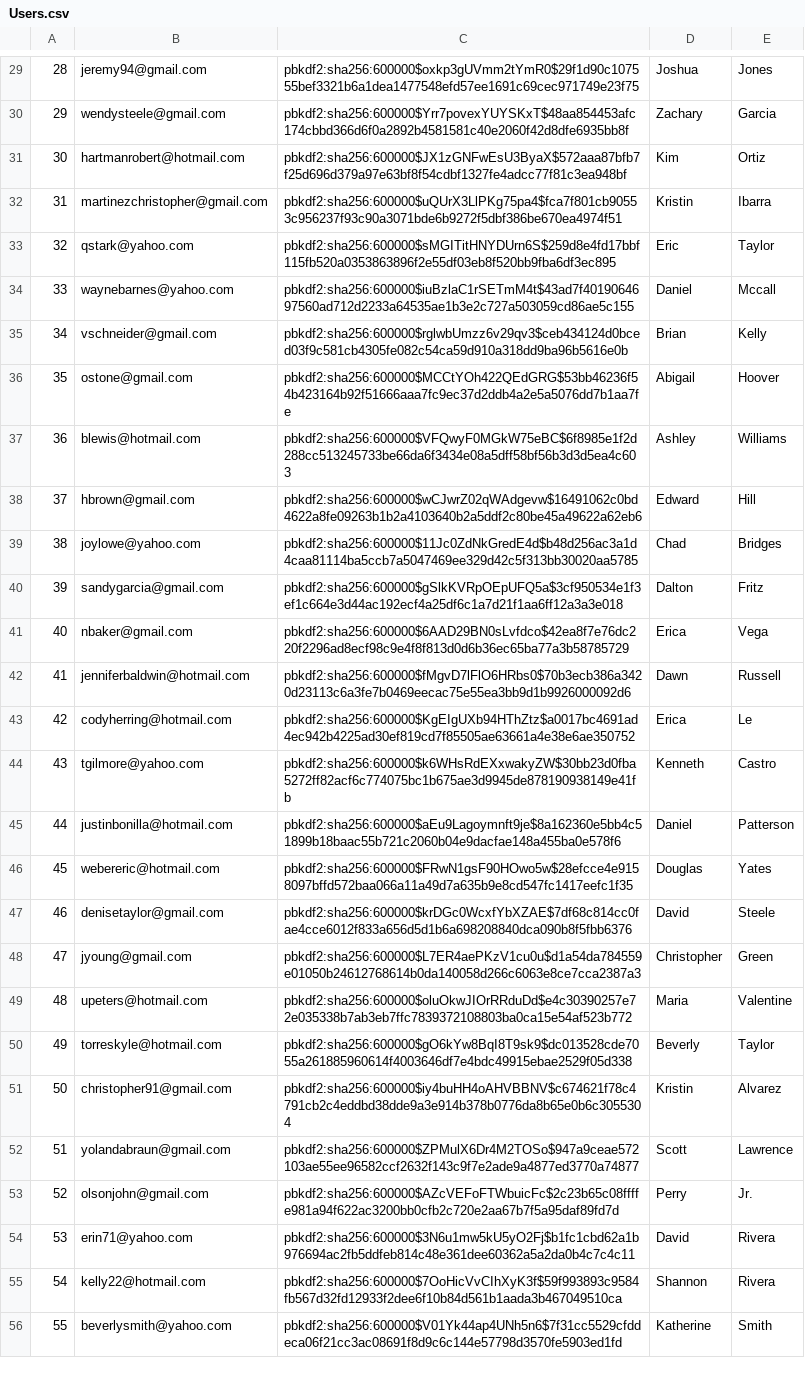
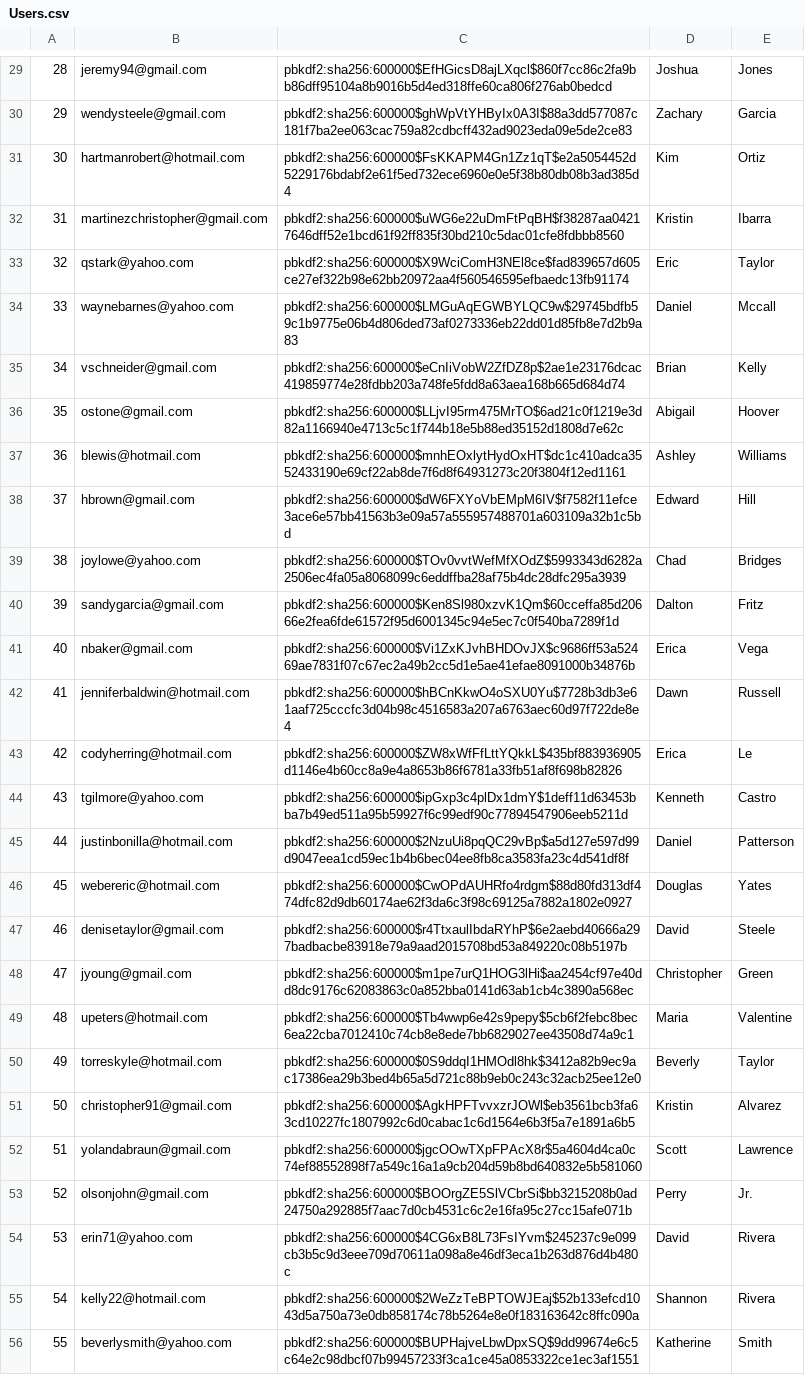
Before and after one commit to tossinramen/mini-amazon, a CSV file: db/generated/Users.csv, drawn as a sheet; only a part is shown, gaps mark what is left out; the diff covers the shown part only; the diff names each change by its address in the sheet, - before the commit and + after, or states it on an @@ line.

```diff
--- a/db/generated/Users.csv
+++ b/db/generated/Users.csv
-C29: pbkdf2:sha256:600000$oxkp3gUVmm2tYmR0$29f1d90c107555bef3321b6a1dea1477548efd57ee1691c69cec971749e23f75
+C29: pbkdf2:sha256:600000$EfHGicsD8ajLXqcl$860f7cc86c2fa9bb86dff95104a8b9016b5d4ed318ffe60ca806f276ab0bedcd
-C30: pbkdf2:sha256:600000$Yrr7povexYUYSKxT$48aa854453afc174cbbd366d6f0a2892b4581581c40e2060f42d8dfe6935bb8f
+C30: pbkdf2:sha256:600000$ghWpVtYHByIx0A3I$88a3dd577087c181f7ba2ee063cac759a82cdbcff432ad9023eda09e5de2ce83
-C31: pbkdf2:sha256:600000$JX1zGNFwEsU3ByaX$572aaa87bfb7f25d696d379a97e63bf8f54cdbf1327fe4adcc77f81c3ea948bf
+C31: pbkdf2:sha256:600000$FsKKAPM4Gn1Zz1qT$e2a5054452d5229176bdabf2e61f5ed732ece6960e0e5f38b80db08b3ad385d4
-C32: pbkdf2:sha256:600000$uQUrX3LlPKg75pa4$fca7f801cb90553c956237f93c90a3071bde6b9272f5dbf386be670ea4974f51
+C32: pbkdf2:sha256:600000$uWG6e22uDmFtPqBH$f38287aa04217646dff52e1bcd61f92ff835f30bd210c5dac01cfe8fdbbb8560
-C33: pbkdf2:sha256:600000$sMGITitHNYDUrn6S$259d8e4fd17bbf115fb520a0353863896f2e55df03eb8f520bb9fba6df3ec895
+C33: pbkdf2:sha256:600000$X9WciComH3NEl8ce$fad839657d605ce27ef322b98e62bb20972aa4f560546595efbaedc13fb91174
-C34: pbkdf2:sha256:600000$iuBzlaC1rSETmM4t$43ad7f4019064697560ad712d2233a64535ae1b3e2c727a503059cd86ae5c155
+C34: pbkdf2:sha256:600000$LMGuAqEGWBYLQC9w$29745bdfb59c1b9775e06b4d806ded73af0273336eb22dd01d85fb8e7d2b9a83
-C35: pbkdf2:sha256:600000$rglwbUmzz6v29qv3$ceb434124d0bced03f9c581cb4305fe082c54ca59d910a318dd9ba96b5616e0b
+C35: pbkdf2:sha256:600000$eCnIiVobW2ZfDZ8p$2ae1e23176dcac419859774e28fdbb203a748fe5fdd8a63aea168b665d684d74
-C36: pbkdf2:sha256:600000$MCCtYOh422QEdGRG$53bb46236f54b423164b92f51666aaa7fc9ec37d2ddb4a2e5a5076dd7b1aa7fe
+C36: pbkdf2:sha256:600000$LLjvI95rm475MrTO$6ad21c0f1219e3d82a1166940e4713c5c1f744b18e5b88ed35152d1808d7e62c
-C37: pbkdf2:sha256:600000$VFQwyF0MGkW75eBC$6f8985e1f2d288cc513245733be66da6f3434e08a5dff58bf56b3d3d5ea4c603
+C37: pbkdf2:sha256:600000$mnhEOxlytHydOxHT$dc1c410adca3552433190e69cf22ab8de7f6d8f64931273c20f3804f12ed1161
-C38: pbkdf2:sha256:600000$wCJwrZ02qWAdgevw$16491062c0bd4622a8fe09263b1b2a4103640b2a5ddf2c80be45a49622a62eb6
+C38: pbkdf2:sha256:600000$dW6FXYoVbEMpM6IV$f7582f11efce3ace6e57bb41563b3e09a57a555957488701a603109a32b1c5bd
-C39: pbkdf2:sha256:600000$11Jc0ZdNkGredE4d$b48d256ac3a1d4caa81114ba5ccb7a5047469ee329d42c5f313bb30020aa5785
+C39: pbkdf2:sha256:600000$TOv0vvtWefMfXOdZ$5993343d6282a2506ec4fa05a8068099c6eddffba28af75b4dc28dfc295a3939
-C40: pbkdf2:sha256:600000$gSlkKVRpOEpUFQ5a$3cf950534e1f3ef1c664e3d44ac192ecf4a25df6c1a7d21f1aa6ff12a3a3e018
+C40: pbkdf2:sha256:600000$Ken8Sl980xzvK1Qm$60cceffa85d20666e2fea6fde61572f95d6001345c94e5ec7c0f540ba7289f1d
-C41: pbkdf2:sha256:600000$6AAD29BN0sLvfdco$42ea8f7e76dc220f2296ad8ecf98c9e4f8f813d0d6b36ec65ba77a3b58785729
+C41: pbkdf2:sha256:600000$Vi1ZxKJvhBHDOvJX$c9686ff53a52469ae7831f07c67ec2a49b2cc5d1e5ae41efae8091000b34876b
-C42: pbkdf2:sha256:600000$fMgvD7lFlO6HRbs0$70b3ecb386a3420d23113c6a3fe7b0469eecac75e55ea3bb9d1b9926000092d6
+C42: pbkdf2:sha256:600000$hBCnKkwO4oSXU0Yu$7728b3db3e61aaf725cccfc3d04b98c4516583a207a6763aec60d97f722de8e4
-C43: pbkdf2:sha256:600000$KgEIgUXb94HThZtz$a0017bc4691ad4ec942b4225ad30ef819cd7f85505ae63661a4e38e6ae350752
+C43: pbkdf2:sha256:600000$ZW8xWfFfLttYQkkL$435bf883936905d1146e4b60cc8a9e4a8653b86f6781a33fb51af8f698b82826
-C44: pbkdf2:sha256:600000$k6WHsRdEXxwakyZW$30bb23d0fba5272ff82acf6c774075bc1b675ae3d9945de878190938149e41fb
+C44: pbkdf2:sha256:600000$ipGxp3c4plDx1dmY$1deff11d63453bba7b49ed511a95b59927f6c99edf90c77894547906eeb5211d
-C45: pbkdf2:sha256:600000$aEu9Lagoymnft9je$8a162360e5bb4c51899b18baac55b721c2060b04e9dacfae148a455ba0e578f6
+C45: pbkdf2:sha256:600000$2NzuUi8pqQC29vBp$a5d127e597d99d9047eea1cd59ec1b4b6bec04ee8fb8ca3583fa23c4d541df8f
-C46: pbkdf2:sha256:600000$FRwN1gsF90HOwo5w$28efcce4e9158097bffd572baa066a11a49d7a635b9e8cd547fc1417eefc1f35
+C46: pbkdf2:sha256:600000$CwOPdAUHRfo4rdgm$88d80fd313df474dfc82d9db60174ae62f3da6c3f98c69125a7882a1802e0927
-C47: pbkdf2:sha256:600000$krDGc0WcxfYbXZAE$7df68c814cc0fae4cce6012f833a656d5d1b6a698208840dca090b8f5fbb6376
+C47: pbkdf2:sha256:600000$r4TtxaulIbdaRYhP$6e2aebd40666a297badbacbe83918e79a9aad2015708bd53a849220c08b5197b
-C48: pbkdf2:sha256:600000$L7ER4aePKzV1cu0u$d1a54da784559e01050b24612768614b0da140058d266c6063e8ce7cca2387a3
+C48: pbkdf2:sha256:600000$m1pe7urQ1HOG3lHi$aa2454cf97e40dd8dc9176c62083863c0a852bba0141d63ab1cb4c3890a568ec
-C49: pbkdf2:sha256:600000$oluOkwJIOrRRduDd$e4c30390257e72e035338b7ab3eb7ffc7839372108803ba0ca15e54af523b772
+C49: pbkdf2:sha256:600000$Tb4wwp6e42s9pepy$5cb6f2febc8bec6ea22cba7012410c74cb8e8ede7bb6829027ee43508d74a9c1
-C50: pbkdf2:sha256:600000$gO6kYw8BqI8T9sk9$dc013528cde7055a261885960614f4003646df7e4bdc49915ebae2529f05d338
+C50: pbkdf2:sha256:600000$0S9ddqI1HMOdl8hk$3412a82b9ec9ac17386ea29b3bed4b65a5d721c88b9eb0c243c32acb25ee12e0
-C51: pbkdf2:sha256:600000$iy4buHH4oAHVBBNV$c674621f78c4791cb2c4eddbd38dde9a3e914b378b0776da8b65e0b6c3055304
+C51: pbkdf2:sha256:600000$AgkHPFTvvxzrJOWl$eb3561bcb3fa63cd10227fc1807992c6d0cabac1c6d1564e6b3f5a7e1891a6b5
-C52: pbkdf2:sha256:600000$ZPMulX6Dr4M2TOSo$947a9ceae572103ae55ee96582ccf2632f143c9f7e2ade9a4877ed3770a74877
+C52: pbkdf2:sha256:600000$jgcOOwTXpFPAcX8r$5a4604d4ca0c74ef88552898f7a549c16a1a9cb204d59b8bd640832e5b581060
-C53: pbkdf2:sha256:600000$AZcVEFoFTWbuicFc$2c23b65c08ffffe981a94f622ac3200bb0cfb2c720e2aa67b7f5a95daf89fd7d
+C53: pbkdf2:sha256:600000$BOOrgZE5SlVCbrSi$bb3215208b0ad24750a292885f7aac7d0cb4531c6c2e16fa95c27cc15afe071b
-C54: pbkdf2:sha256:600000$3N6u1mw5kU5yO2Fj$b1fc1cbd62a1b976694ac2fb5ddfeb814c48e361dee60362a5a2da0b4c7c4c11
+C54: pbkdf2:sha256:600000$4CG6xB8L73FsIYvm$245237c9e099cb3b5c9d3eee709d70611a098a8e46df3eca1b263d876d4b480c
-C55: pbkdf2:sha256:600000$7OoHicVvCIhXyK3f$59f993893c9584fb567d32fd12933f2dee6f10b84d561b1aada3b467049510ca
+C55: pbkdf2:sha256:600000$2WeZzTeBPTOWJEaj$52b133efcd1043d5a750a73e0db858174c78b5264e8e0f183163642c8ffc090a
-C56: pbkdf2:sha256:600000$V01Yk44ap4UNh5n6$7f31cc5529cfddeca06f21cc3ac08691f8d9c6c144e57798d3570fe5903ed1fd
+C56: pbkdf2:sha256:600000$BUPHajveLbwDpxSQ$9dd99674e6c5c64e2c98dbcf07b99457233f3ca1ce45a0853322ce1ec3af1551
```
Also changed, not shown: 72 edited cells elsewhere in this file, db/generated/Purchases.csv, db/generated/Seller_Inventory.csv, 5 other files.
